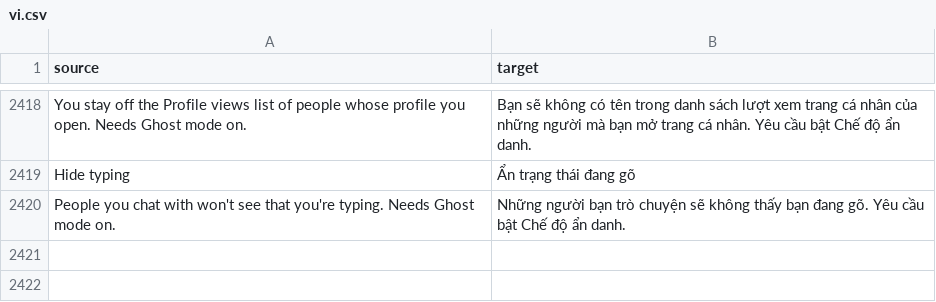
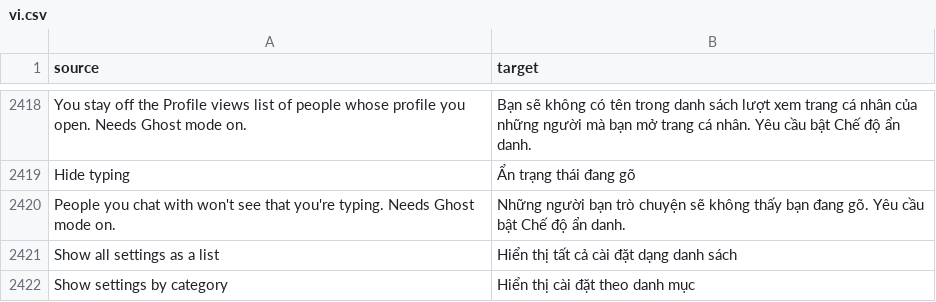
Before and after one commit to SysAdminDoc/HushFeed, a CSV file: extensions/tiktok/src/main/l10n/vi.csv, drawn as a sheet; only a part is shown, gaps mark what is left out; the diff names each change by its address in the sheet, - before the commit and + after, or states it on an @@ line.

Commit message:
feat(settings): list view toggle, restart bar and search on the card line
A row under the search shows every category open as one list, or folds them back, and remembers the choice through a pause. The restart row is drawn as an outlined button, and it and the search sit on the same 18 dp line as the section cards.

```diff
--- a/extensions/tiktok/src/main/l10n/vi.csv
+++ b/extensions/tiktok/src/main/l10n/vi.csv
+row 2421: Show all settings as a list | Hiển thị tất cả cài đặt dạng danh sách
+row 2422: Show settings by category | Hiển thị cài đặt theo danh mục
```
Also changed, not shown: extensions/tiktok/src/main/l10n/az.tsv, extensions/tiktok/src/main/l10n/es.tsv, 29 other files.
